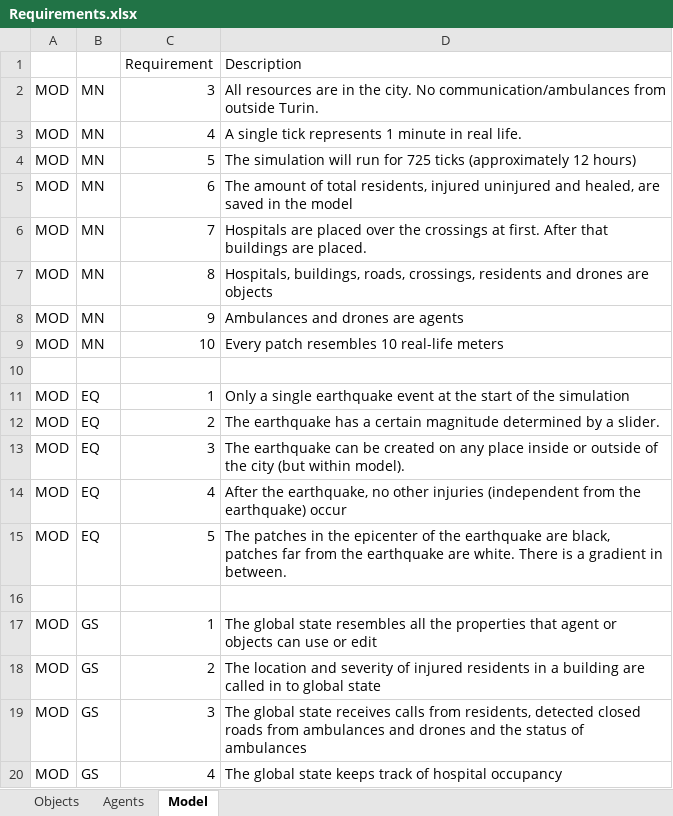
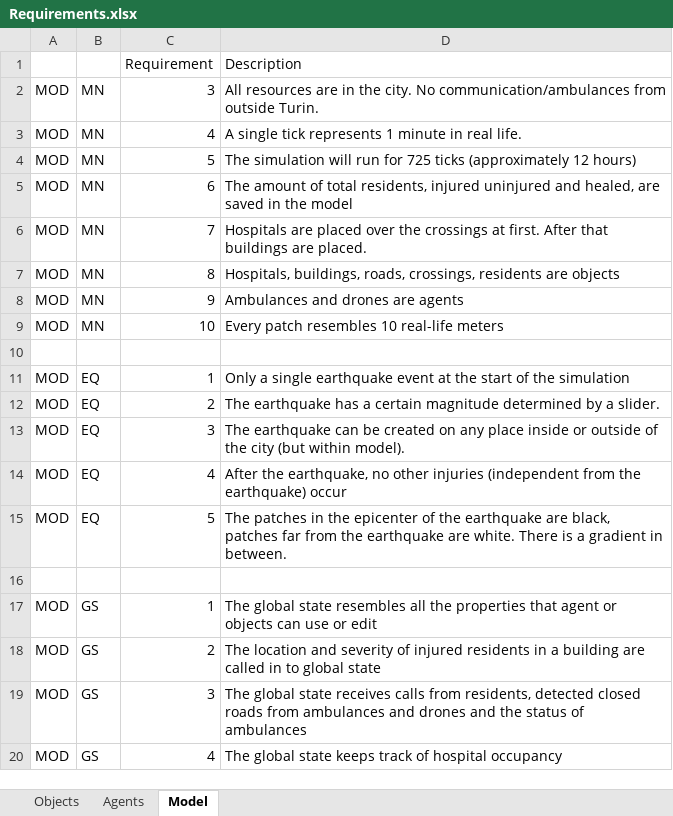
Before and after one commit to EwoutH/SEN1211-earthquake-project, an Excel workbook: conceptualisation/Requirements.xlsx, sheet Model, drawn as a sheet; values as stored, in another font and other column widths than the file's, no borders; the diff names each change by its address in the sheet, - before the commit and + after, or states it on an @@ line.

Commit message:
Updated requirements, images to folder
-Updated the requirements slightly
- Put all the images for the conceptualisation chapter into a folder

```diff
--- a/conceptualisation/Requirements.xlsx (sheet Model)
+++ b/conceptualisation/Requirements.xlsx (sheet Model)
-D7: …crossings, residents and drones are objects
+D7: …crossings, residents are objects
```
Also changed, not shown: 2 other files.
